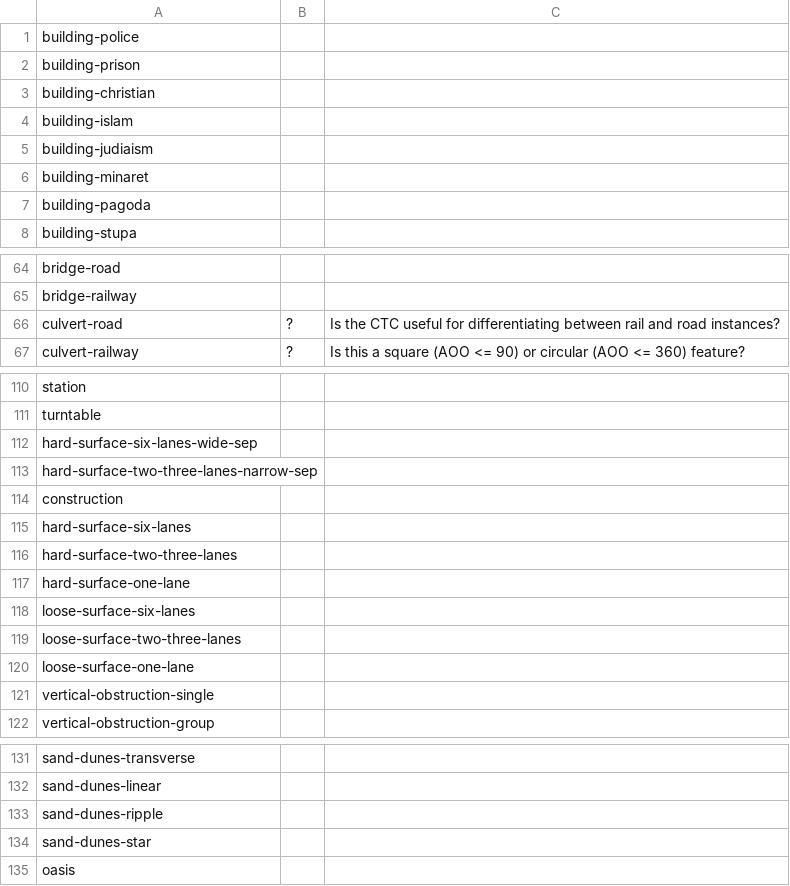
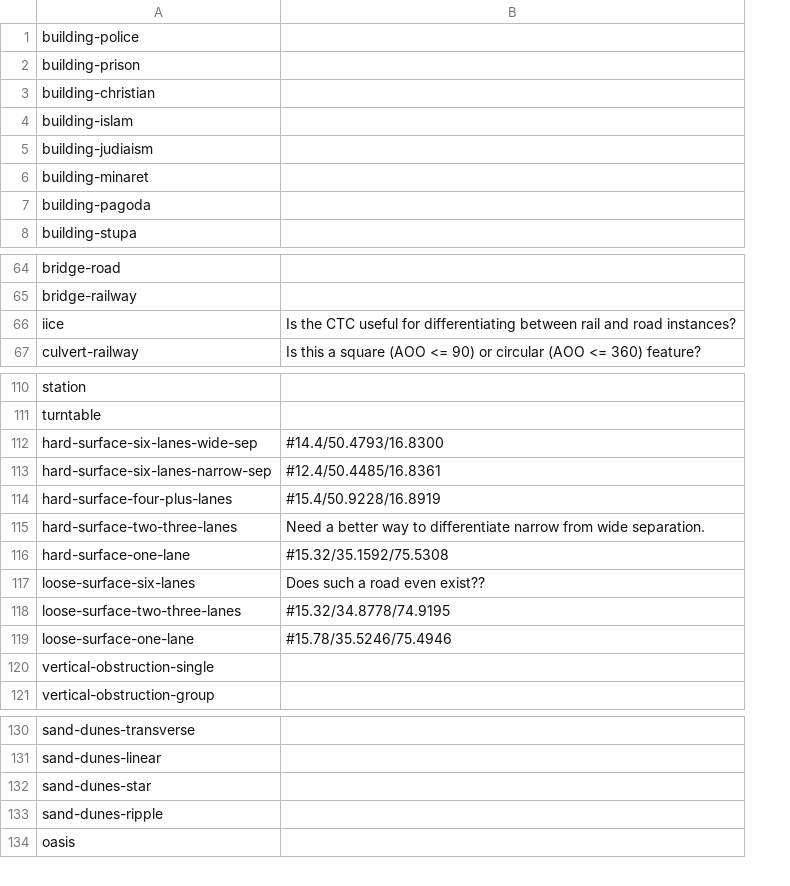
Before and after one commit to DaveThePianoDude/mapbox-spritesheet-bounding-boxes, a CSV file: sprite-manifest.csv, drawn as a sheet; only a part is shown, gaps mark what is left out; removed rows and columns are numbered as before the commit, all else as after; the diff covers the shown part only; the diff names each change by its address in the sheet, - before the commit and + after, or states it on an @@ line.

```diff
--- a/sprite-manifest.csv
+++ b/sprite-manifest.csv
-column B, rows 66-67: ? | ?
-A66: culvert-road
+A66: iice
-B112: (empty)
+B112: #14.4/50.4793/16.8300
-row 113: hard-surface-two-three-lanes-narrow-sep
-row 114: construction
-row 115: hard-surface-six-lanes
+row 113: hard-surface-six-lanes-narrow-sep | #12.4/50.4485/16.8361
+row 114: hard-surface-four-plus-lanes | #15.4/50.9228/16.8919
-B115: (empty)
+B115: Need a better way to differentiate narrow from wide separation.
-B116: (empty)
+B116: #15.32/35.1592/75.5308
-B117: (empty)
+B117: Does such a road even exist??
-B118: (empty)
+B118: #15.32/34.8778/74.9195
-B119: (empty)
+B119: #15.78/35.5246/75.4946
@@ row 134 moved to row 132: sand-dunes-star @@
```
Also changed, not shown: 39 added rows elsewhere in this file, 8 other files.
